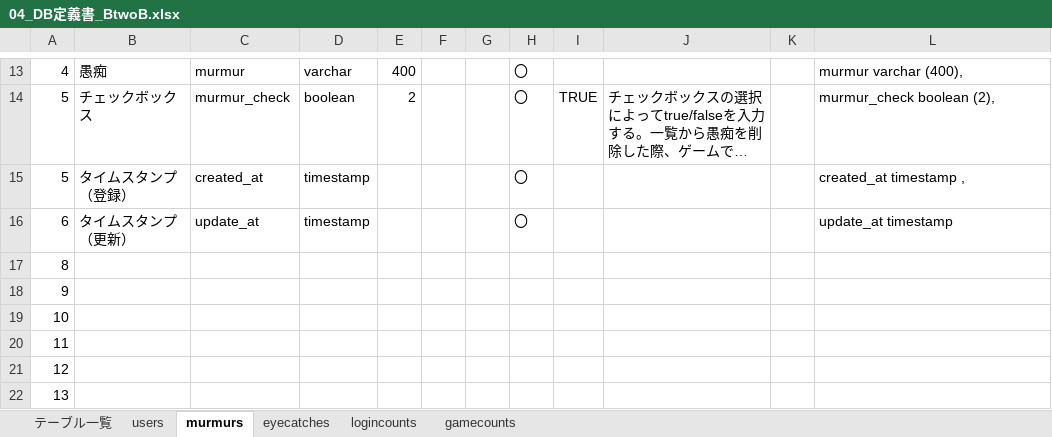
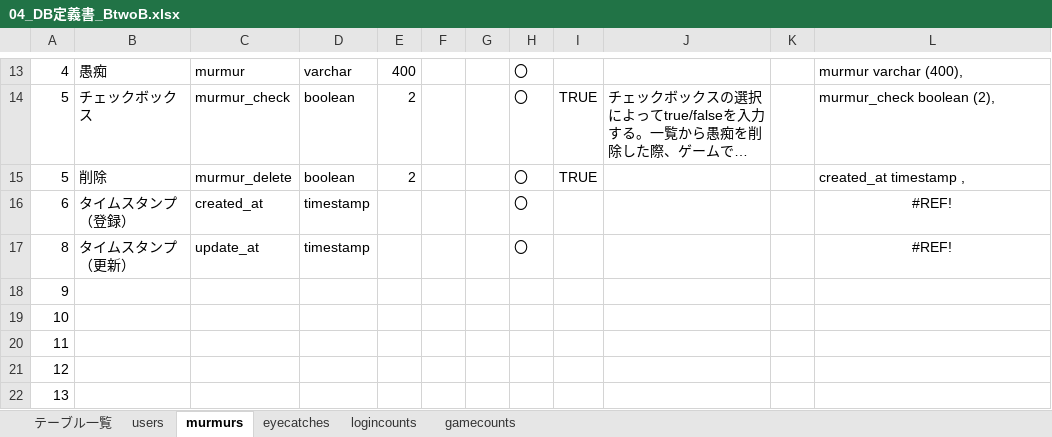
Before and after one commit to dojo2023/B-2, an Excel workbook: doc/04_DB定義書_BtwoB.xlsx, sheet murmurs, drawn as a sheet; only a part is shown, gaps mark what is left out; long unchanged cells end in …; values as stored, in another font and other column widths than the file's, no borders; the diff names each change by its address in the sheet, - before the commit and + after, or states it on an @@ line.

```diff
--- a/doc/04_DB定義書_BtwoB.xlsx (sheet murmurs)
+++ b/doc/04_DB定義書_BtwoB.xlsx (sheet murmurs)
-B15: タイムスタンプ（登録）
+B15: 削除
-C15: created_at
+C15: murmur_delete
-D15: timestamp
+D15: boolean
-E15: (empty)
+E15: 2
-I15: (empty)
+I15: TRUE
-B16: タイムスタンプ（更新）
+B16: タイムスタンプ（登録）
-C16: update_at
+C16: created_at
-L16: update_at timestamp
+L16: #REF!
-L16 alignment: left
+L16 alignment: center
-B17: (empty)
+B17: タイムスタンプ（更新）
-C17: (empty)
+C17: update_at
-D17: (empty)
+D17: timestamp
-H17: (empty)
+H17: 〇
-L17: (empty)
+L17: #REF!
```
Also changed, not shown: formulas that keep their value, 2 other files.
